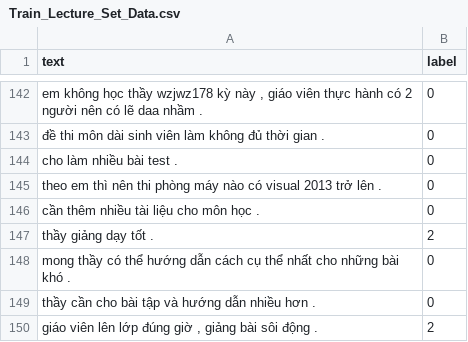
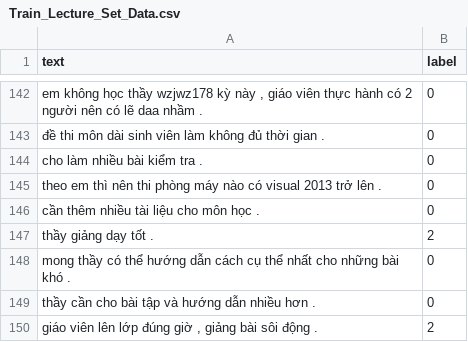
Before and after one commit to J9-239717/NLP_TFIDF_NaiveBayes_From_C, a CSV file: assets/Train_Lecture_Set_Data.csv, drawn as a sheet; only a part is shown, gaps mark what is left out; the diff names each change by its address in the sheet, - before the commit and + after, or states it on an @@ line.

Commit message:
Add functions to manage word removal in data frame and enhance file writing capabilities and fix error

```diff
--- a/assets/Train_Lecture_Set_Data.csv
+++ b/assets/Train_Lecture_Set_Data.csv
-A144 (text): cho làm nhiều bài test .
+A144 (text): cho làm nhiều bài kiểm tra .
```
Also changed, not shown: 11 other files.
